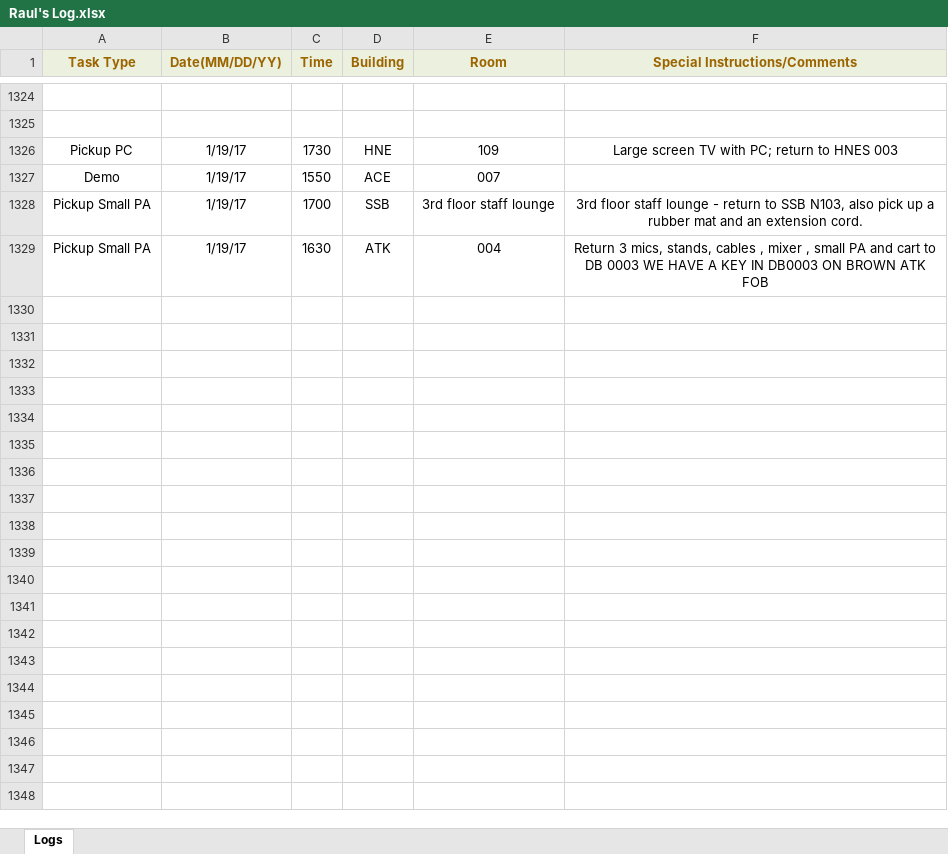
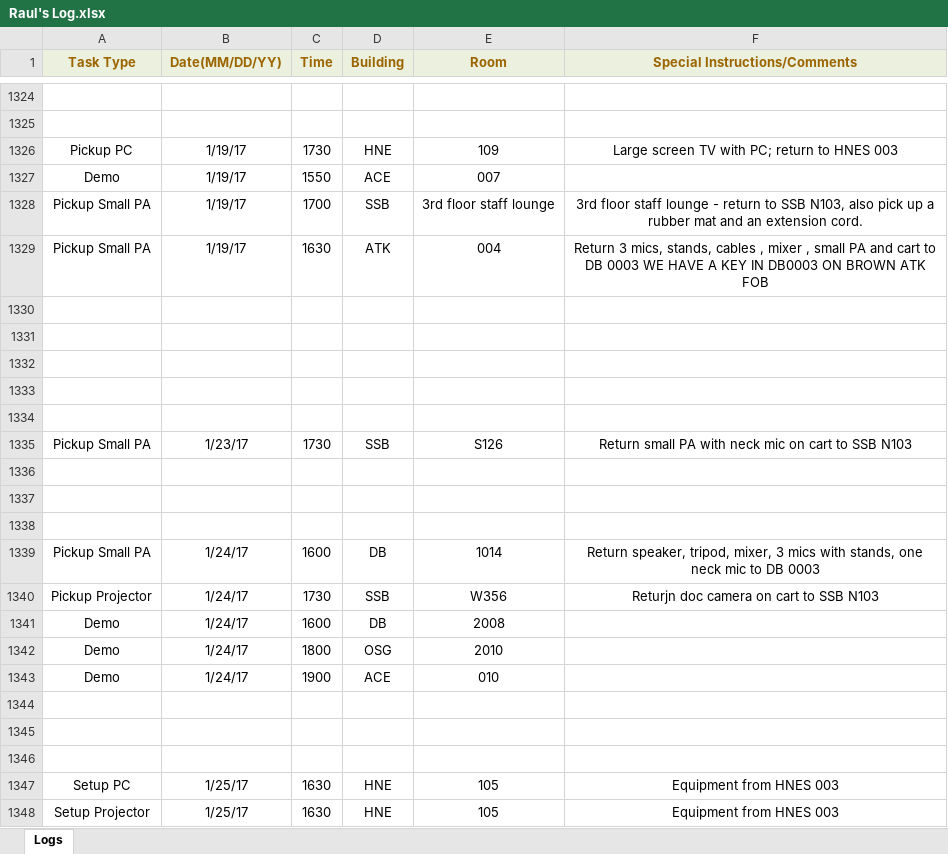
Before and after one commit to jhanperera/ClassOpsLogCreator, an Excel workbook: CLASSOPS/Raul/Raul's Log.xlsx, sheet Logs, drawn as a sheet; only a part is shown, gaps mark what is left out; values as stored, in another font and other column widths than the file's, no borders; the diff covers the shown part only; the diff names each change by its address in the sheet, - before the commit and + after, or states it on an @@ line.

```diff
--- a/CLASSOPS/Raul/Raul's Log.xlsx (sheet Logs)
+++ b/CLASSOPS/Raul/Raul's Log.xlsx (sheet Logs)
+row 1330: (empty)
+row 1331: (empty)
+row 1332: (empty)
+row 1333: (empty)
+row 1334: (empty)
+row 1335: Pickup Small PA | 1/23/17 | 1730 | SSB | S126 | Return small PA with neck mic on cart to SSB N103
+row 1336: (empty)
+row 1337: (empty)
+row 1338: (empty)
+row 1339: Pickup Small PA | 1/24/17 | 1600 | DB | 1014 | Return speaker, tripod, mixer, 3 mics with stands, one neck mic to DB 0003
+row 1340: Pickup Projector | 1/24/17 | 1730 | SSB | W356 | Returjn doc camera on cart to SSB N103
+row 1341: Demo | 1/24/17 | 1600 | DB | 2008
+row 1342: Demo | 1/24/17 | 1800 | OSG | 2010
+row 1343: Demo | 1/24/17 | 1900 | ACE | 010
+row 1344: (empty)
+row 1345: (empty)
+row 1346: (empty)
+row 1347: Setup PC | 1/25/17 | 1630 | HNE | 105 | Equipment from HNES 003
+row 1348: Setup Projector | 1/25/17 | 1630 | HNE | 105 | Equipment from HNES 003
```
Also changed, not shown: 30 added rows elsewhere in this sheet, CLASSOPS/Derek/Derek's Log.xlsx, CLASSOPS/Jeannine/Jeannine's log.xlsx, 6 other files.
